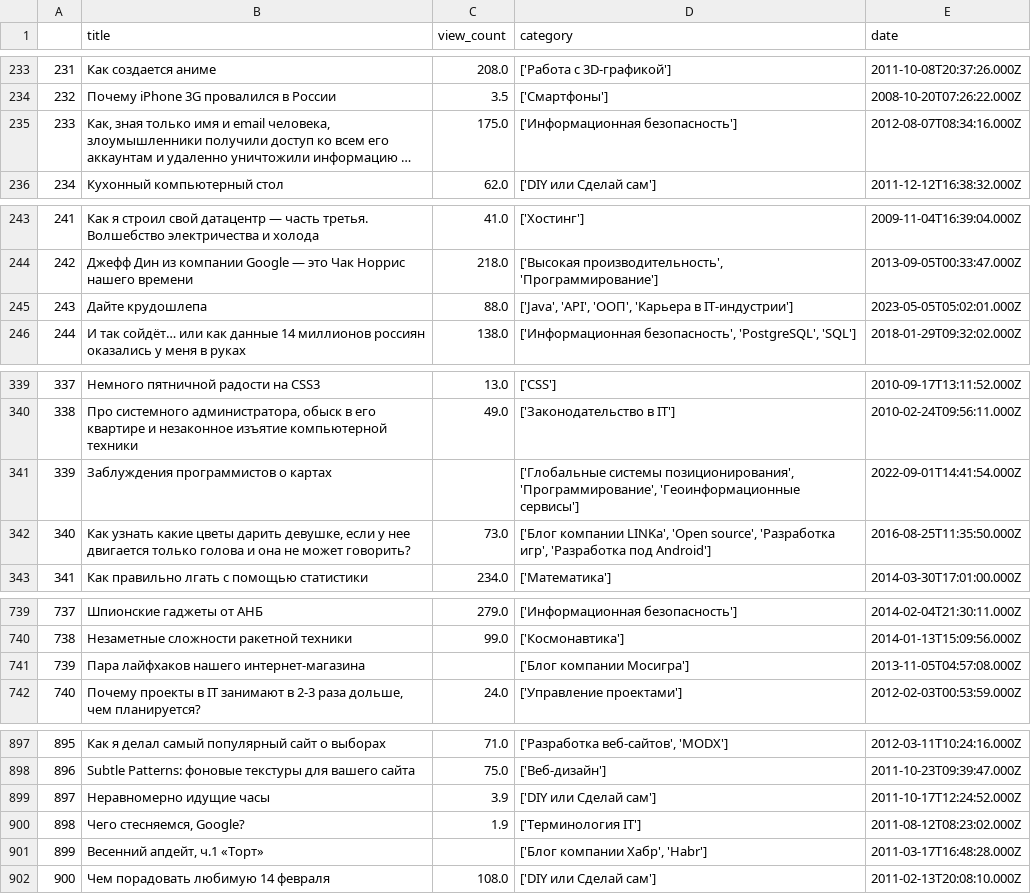
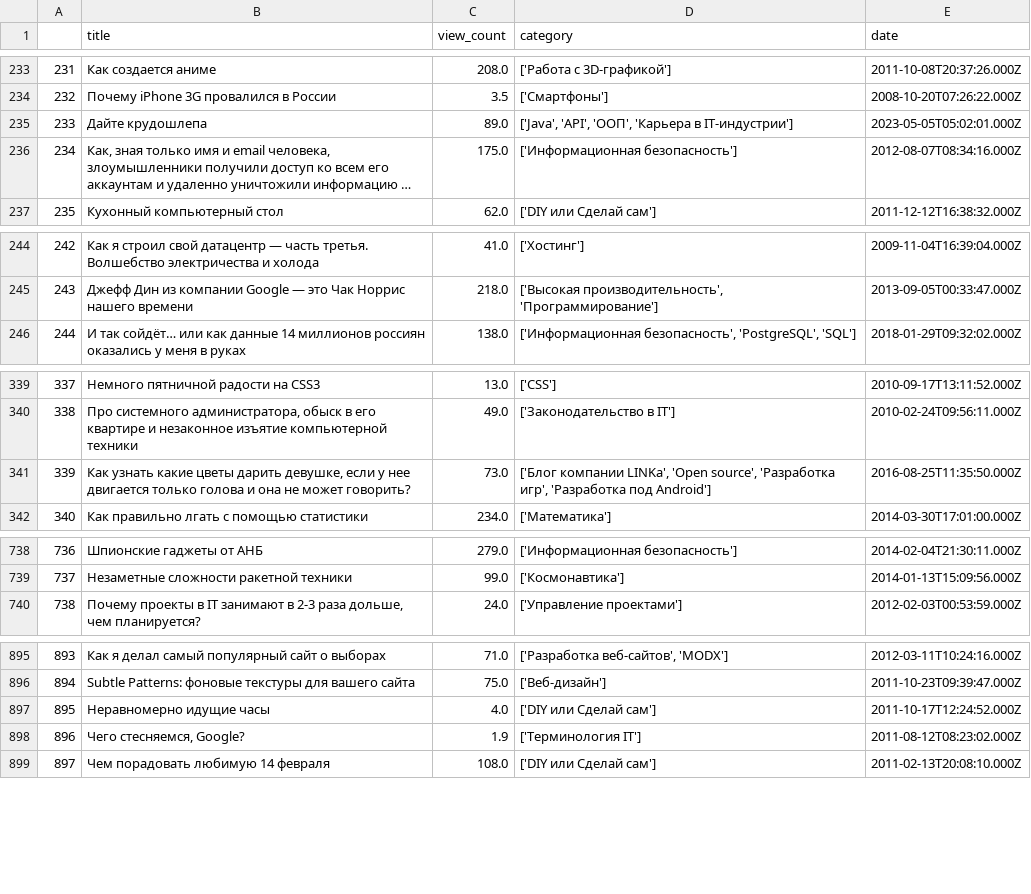
Before and after one commit to Midle68/habr_parsing, a CSV file: posts_data.csv, drawn as a sheet; only a part is shown, gaps mark what is left out; long unchanged cells end in …; removed rows and columns are numbered as before the commit, all else as after; the diff covers the shown part only; the diff names each change by its address in the sheet, - before the commit and + after, or states it on an @@ line.

Commit message:
Changing parser and dataset file

```diff
--- a/posts_data.csv
+++ b/posts_data.csv
+row 235: 233 | Дайте крудошлепа | 89.0 | ['Java', 'API', 'ООП', 'Карьера в IT-индустрии'] | 2023-05-05T05:02:01.000Z
@@ column A renumbered from row 236 down @@
-row 245: 243 | Дайте крудошлепа | 88.0 | ['Java', 'API', 'ООП', 'Карьера в IT-индустрии'] | 2023-05-05T05:02:01.000Z
-row 341: 339 | Заблуждения программистов о картах |  | ['Глобальные системы позиционирования', 'Программирование', 'Геоинформационные сервисы'] | 2022-09-01T14:41:54.000Z
-row 741: 739 | Пара лайфхаков нашего интернет-магазина |  | ['Блог компании Мосигра'] | 2013-11-05T04:57:08.000Z
-C897 (view_count): 3.9
+C897 (view_count): 4.0
-row 901: 899 | Весенний апдейт, ч.1 «Торт» |  | ['Блог компании Хабр', 'Habr'] | 2011-03-17T16:48:28.000Z
```
Also changed, not shown: 22 edited cells elsewhere in this file, 1 other file.
